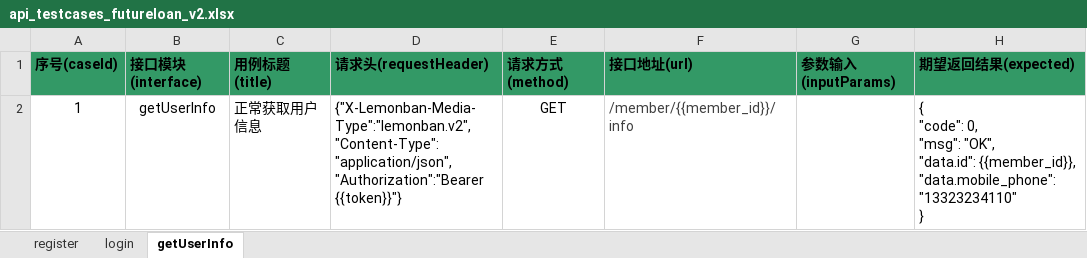
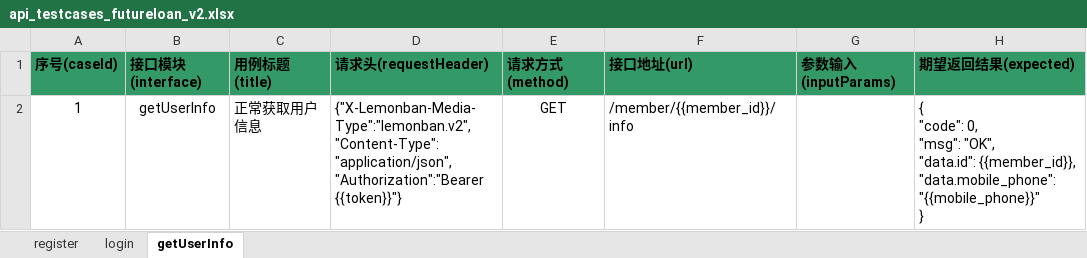
Before and after one commit to chunshan160/Python, an Excel workbook: Hobay/Requests/test_data/api_testcases_futureloan_v2.xlsx, sheet getUserInfo, drawn as a sheet; values as stored, in another font and other column widths than the file's, no borders; ↵ is a line break in a cell; the diff names each change by its address in the sheet, - before the commit and + after, or states it on an @@ line.

```diff
--- a/Hobay/Requests/test_data/api_testcases_futureloan_v2.xlsx (sheet getUserInfo)
+++ b/Hobay/Requests/test_data/api_testcases_futureloan_v2.xlsx (sheet getUserInfo)
-F2 text colour: #404040
+F2 text colour: black
-H2 (期望返回结果(expected)): …{{member_id}}, ↵ "data.mobile_phone": "13323234110" ↵ }
+H2 (期望返回结果(expected)): …{{member_id}}, ↵ "data.mobile_phone": "{{mobile_phone}}" ↵ }
```
Also changed, not shown: sheet register, 12 other files.
